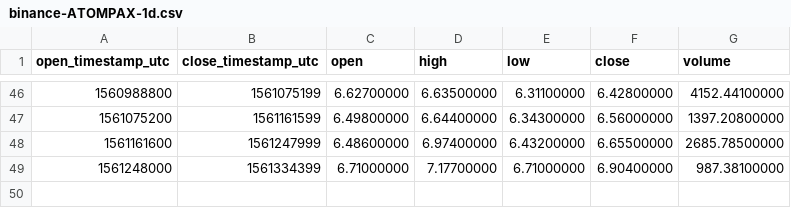
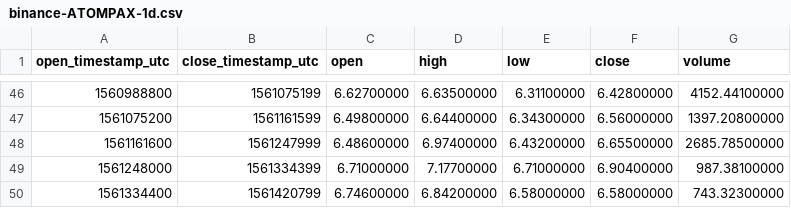
Before and after one commit to cryptobigbro/binance-ATOMPAX, a CSV file: binance-ATOMPAX-1d.csv, drawn as a sheet; only a part is shown, gaps mark what is left out; the diff names each change by its address in the sheet, - before the commit and + after, or states it on an @@ line.

```diff
--- a/binance-ATOMPAX-1d.csv
+++ b/binance-ATOMPAX-1d.csv
+row 50: 1561334400 | 1561420799 | 6.74600000 | 6.84200000 | 6.58000000 | 6.58000000 | 743.32300000
```
Also changed, not shown: binance-ATOMPAX-1h.csv.
